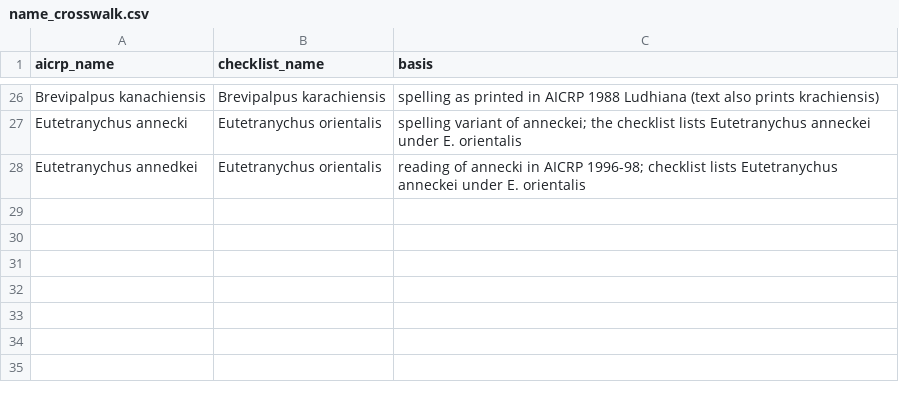
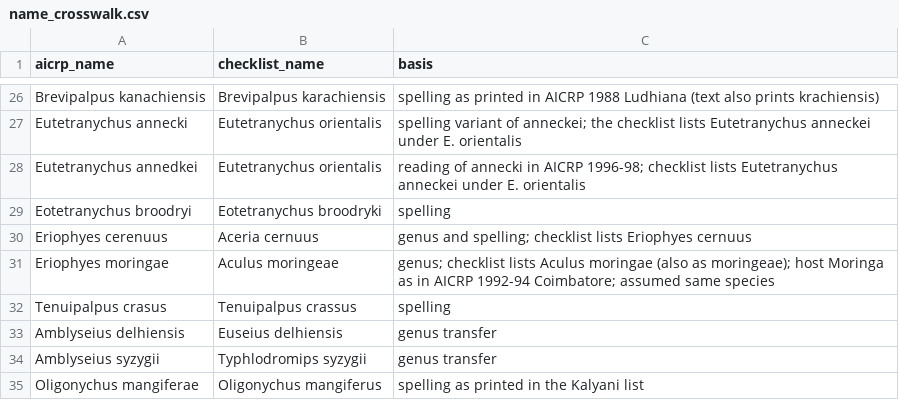
Before and after one commit to vkcvaibhav-eng/india-plant-mite-database, a CSV file: config/name_crosswalk.csv, drawn as a sheet; only a part is shown, gaps mark what is left out.

```diff
--- a/config/name_crosswalk.csv
+++ b/config/name_crosswalk.csv
@@ -28 +28,8 @@ Eutetranychus annecki,Eutetranychus orientalis,spelling variant of anneckei; the
 Eutetranychus annedkei,Eutetranychus orientalis,reading of annecki in AICRP 1996-98; checklist lists Eutetranychus anneckei under E. orientalis
+Eotetranychus broodryi,Eotetranychus broodryki,spelling
+Eriophyes cerenuus,Aceria cernuus,genus and spelling; checklist lists Eriophyes cernuus
+Eriophyes moringae,Aculus moringeae,genus; checklist lists Aculus moringae (also as moringeae); host Moringa as in AICRP 1992-94 Coimbatore; assumed same species
+Tenuipalpus crasus,Tenuipalpus crassus,spelling
+Amblyseius delhiensis,Euseius delhiensis,genus transfer
+Amblyseius syzygii,Typhlodromips syzygii,genus transfer
+Oligonychus mangiferae,Oligonychus mangiferus,spelling as printed in the Kalyani list
```
Also changed, not shown: data/aicrp/aicrp_species_state_vs_gm2023.csv, data/aicrp/transcription/blocks.csv, 9 other files.
